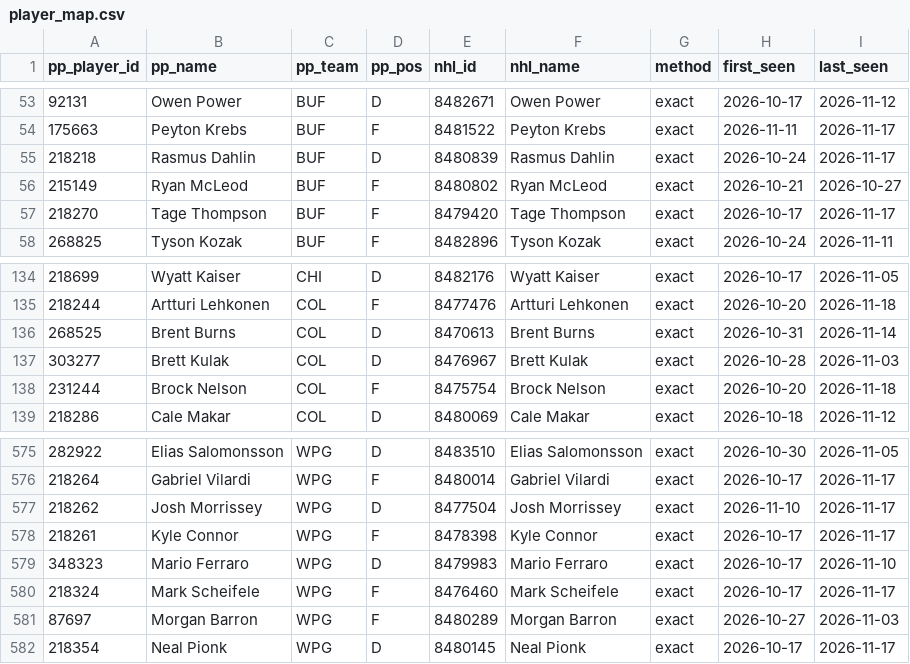
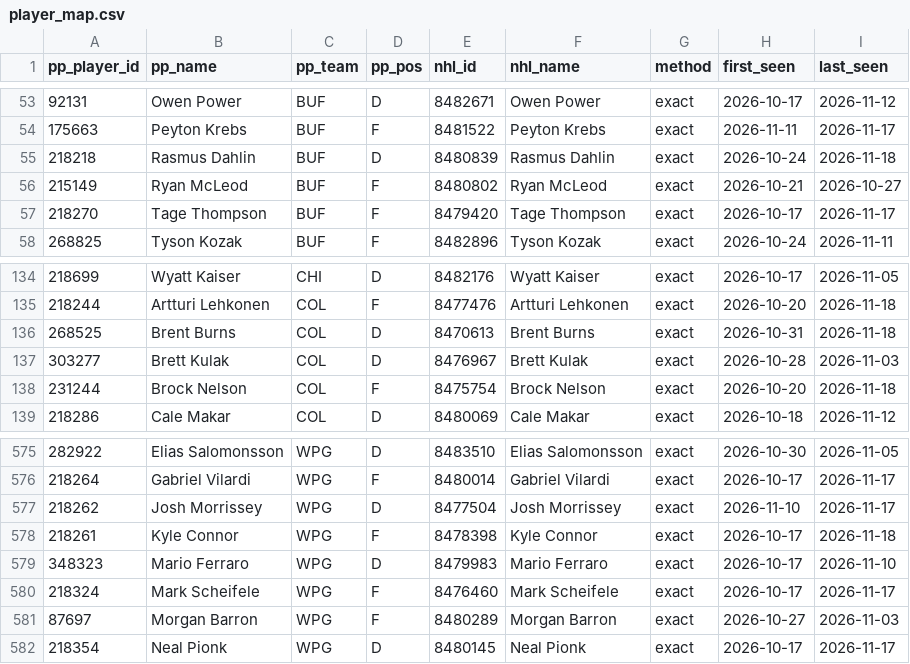
Before and after one commit to mileswilliams08/NHL-prop-model, a CSV file: data/player_map.csv, drawn as a sheet; only a part is shown, gaps mark what is left out.

```diff
--- a/data/player_map.csv
+++ b/data/player_map.csv
@@ -54,3 +54,3 @@ pp_player_id,pp_name,pp_team,pp_pos,nhl_id,nhl_name,method,first_seen,last_seen
 175663,Peyton Krebs,BUF,F,8481522,Peyton Krebs,exact,2026-11-11,2026-11-17
-218218,Rasmus Dahlin,BUF,D,8480839,Rasmus Dahlin,exact,2026-10-24,2026-11-17
+218218,Rasmus Dahlin,BUF,D,8480839,Rasmus Dahlin,exact,2026-10-24,2026-11-18
 215149,Ryan McLeod,BUF,F,8480802,Ryan McLeod,exact,2026-10-21,2026-10-27
@@ -135,3 +135,3 @@ pp_player_id,pp_name,pp_team,pp_pos,nhl_id,nhl_name,method,first_seen,last_seen
 218244,Artturi Lehkonen,COL,F,8477476,Artturi Lehkonen,exact,2026-10-20,2026-11-18
-268525,Brent Burns,COL,D,8470613,Brent Burns,exact,2026-10-31,2026-11-14
+268525,Brent Burns,COL,D,8470613,Brent Burns,exact,2026-10-31,2026-11-18
 303277,Brett Kulak,COL,D,8476967,Brett Kulak,exact,2026-10-28,2026-11-03
@@ -577,3 +577,3 @@ pp_player_id,pp_name,pp_team,pp_pos,nhl_id,nhl_name,method,first_seen,last_seen
 218262,Josh Morrissey,WPG,D,8477504,Josh Morrissey,exact,2026-11-10,2026-11-17
-218261,Kyle Connor,WPG,F,8478398,Kyle Connor,exact,2026-10-17,2026-11-17
+218261,Kyle Connor,WPG,F,8478398,Kyle Connor,exact,2026-10-17,2026-11-18
 348323,Mario Ferraro,WPG,D,8479983,Mario Ferraro,exact,2026-10-17,2026-11-10
```
Also changed, not shown: 6 other files.
